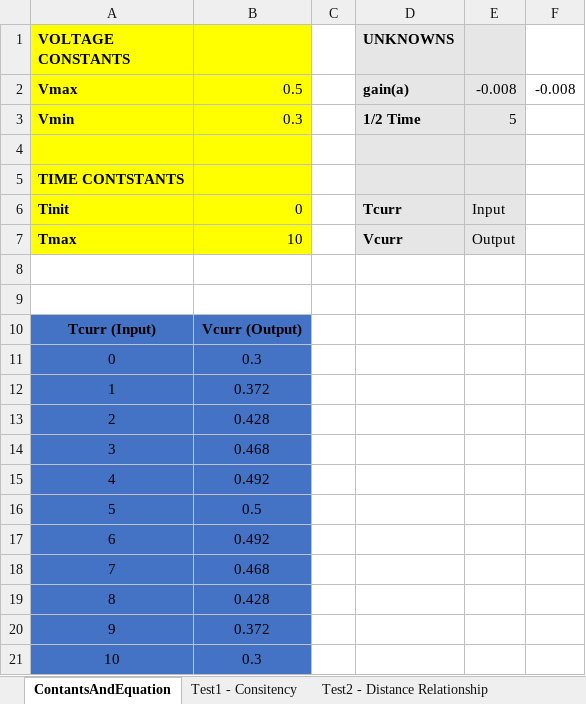
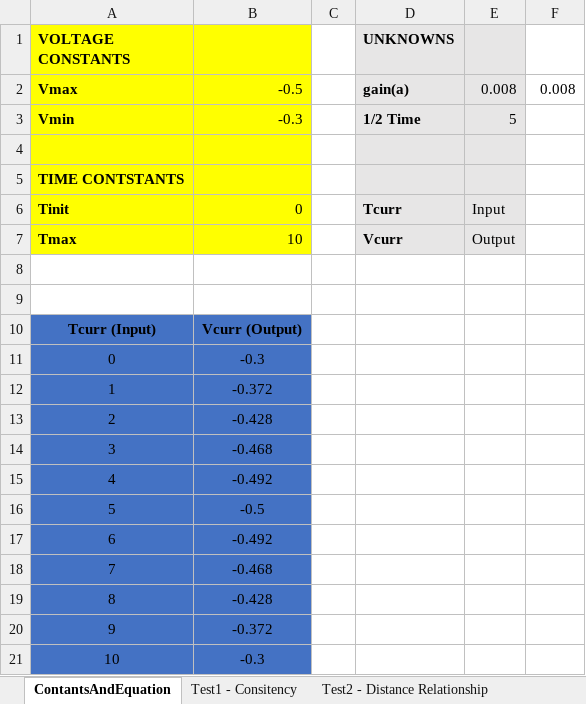
Before and after one commit to CRahne/ControlCode, an Excel workbook: Excel and Maths/AutonomousAlgorithm.xlsx, sheet ContantsAndEquation, drawn as a sheet; values as stored, in another font and other column widths than the file's, no borders; charts and pictures not drawn; the diff names each change by its address in the sheet, - before the commit and + after, or states it on an @@ line.

Commit message:
Added Testing Values

```diff
--- a/Excel and Maths/AutonomousAlgorithm.xlsx (sheet ContantsAndEquation)
+++ b/Excel and Maths/AutonomousAlgorithm.xlsx (sheet ContantsAndEquation)
-B2: 0.5
+B2: -0.5
-E2: -0.008
+E2: 0.008
-F2: -0.008
+F2: 0.008
-B3: 0.3
+B3: -0.3
-B11: 0.3
+B11: -0.3
-B12: 0.372
+B12: -0.372
-B13: 0.428
+B13: -0.428
-B14: 0.468
+B14: -0.468
-B15: 0.492
+B15: -0.492
-B16: 0.5
+B16: -0.5
-B17: 0.492
+B17: -0.492
-B18: 0.468
+B18: -0.468
-B19: 0.428
+B19: -0.428
-B20: 0.372
+B20: -0.372
-B21: 0.3
+B21: -0.3
```
Also changed, not shown: other sheet tabs, charts or pictures.
